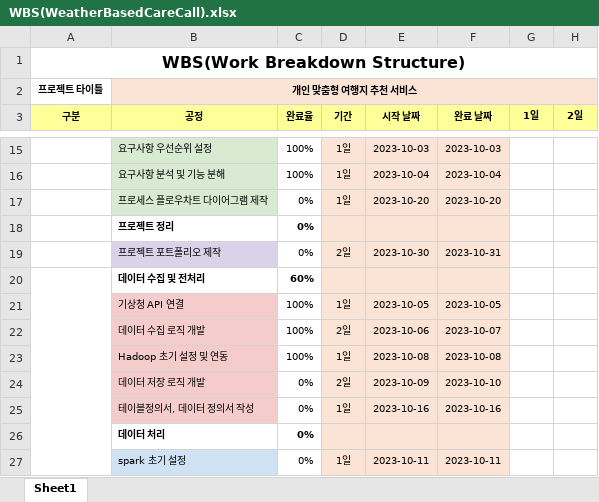
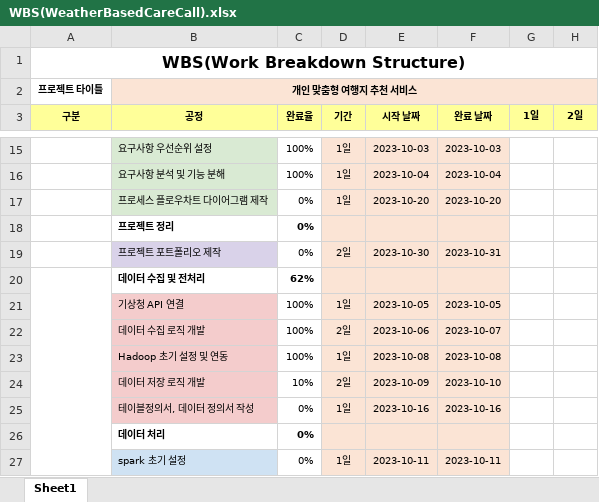
Before and after one commit to ChoiJeonSeok/WeatherBasedCareCall, an Excel workbook: WBS(WeatherBasedCareCall).xlsx, sheet Sheet1, drawn as a sheet; only a part is shown, gaps mark what is left out; values as stored, in another font and other column widths than the file's, no borders; the diff names each change by its address in the sheet, - before the commit and + after, or states it on an @@ line.

Commit message:
Update WBS(WeatherBasedCareCall).xlsx

```diff
--- a/WBS(WeatherBasedCareCall).xlsx (sheet Sheet1)
+++ b/WBS(WeatherBasedCareCall).xlsx (sheet Sheet1)
-C20 (완료율): 60%
+C20 (완료율): 62%
-C24 (완료율): 0%
+C24 (완료율): 10%
```
